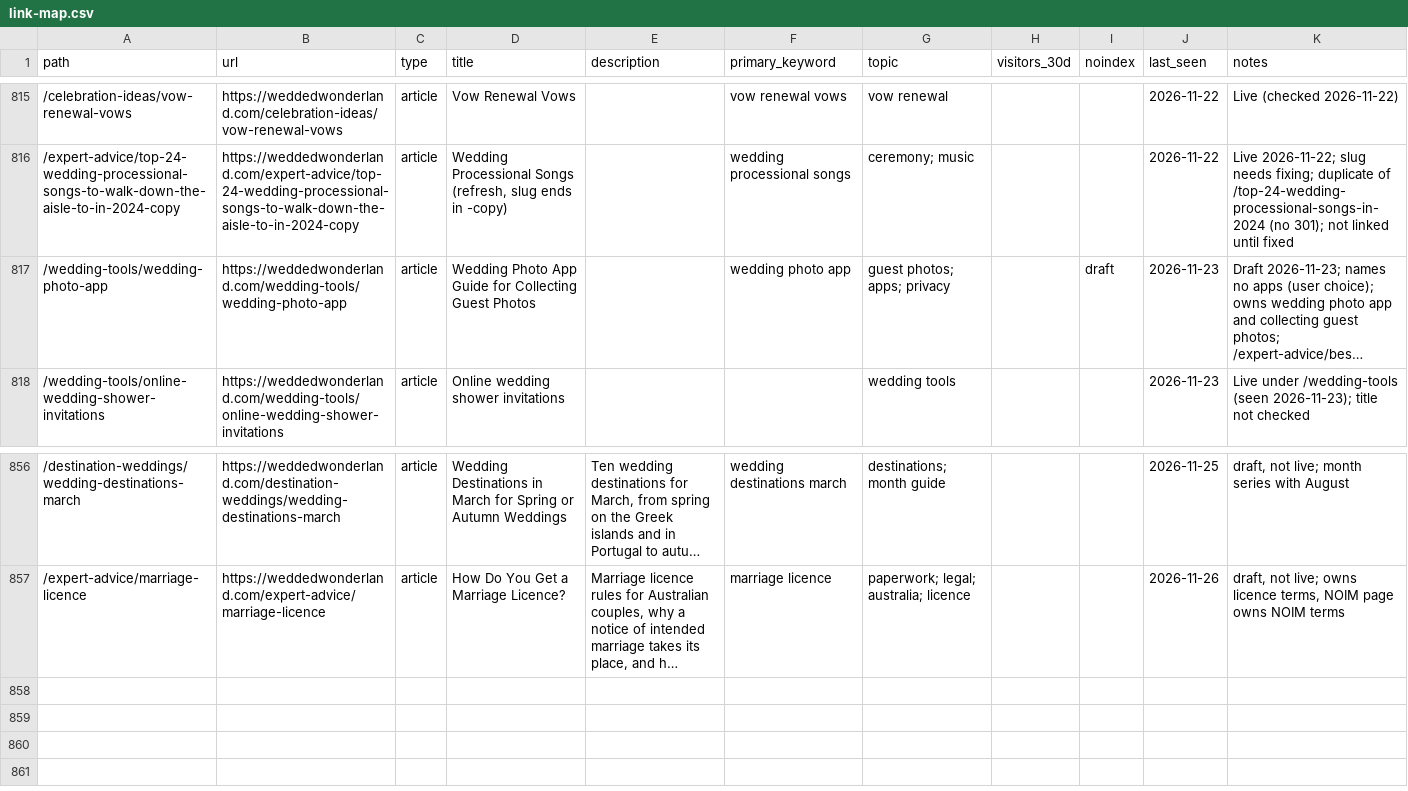
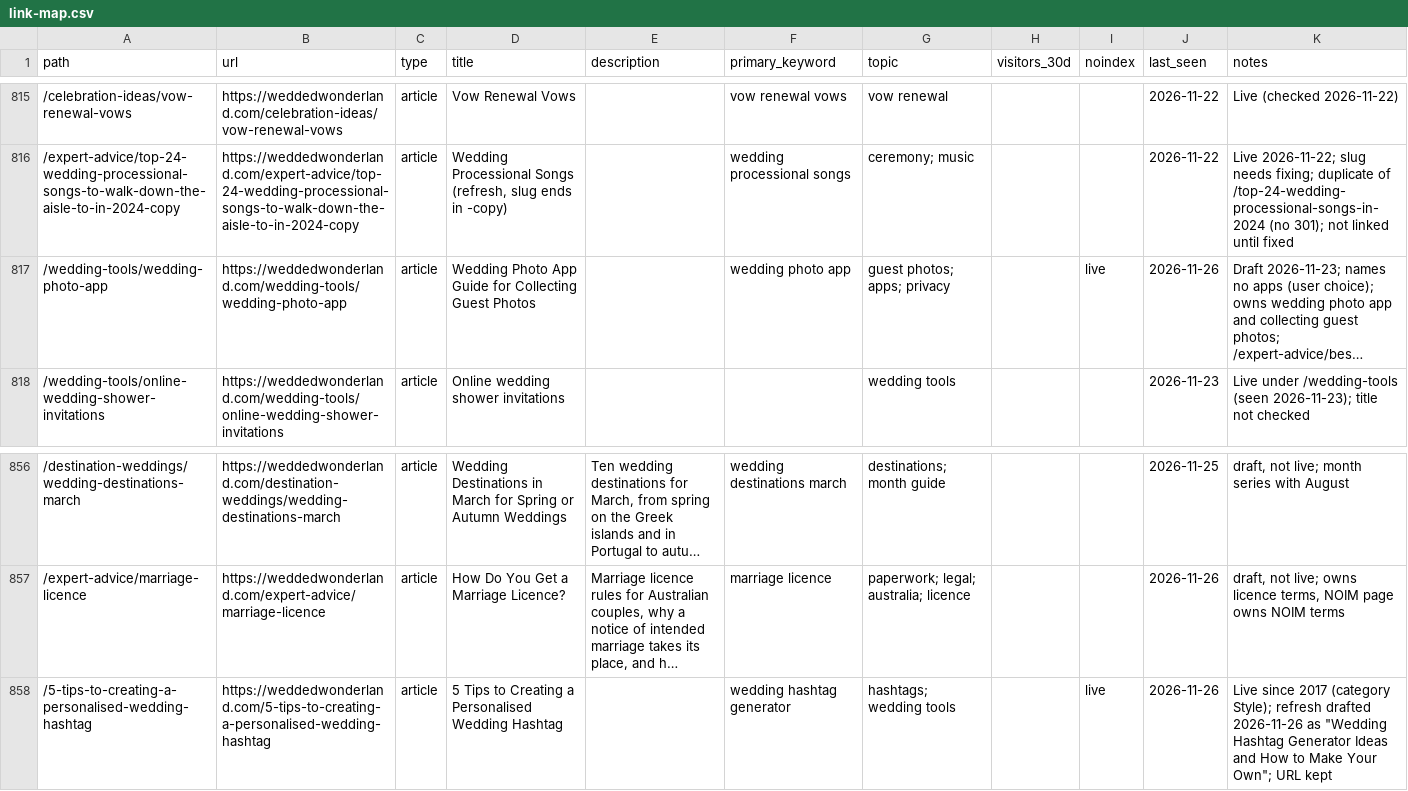
Before and after one commit to christianbraga-cpu/ForWork, a CSV file: content-system/seo/link-map.csv, drawn as a sheet; only a part is shown, gaps mark what is left out; long unchanged cells end in …; the diff names each change by its address in the sheet, - before the commit and + after, or states it on an @@ line.

```diff
--- a/content-system/seo/link-map.csv
+++ b/content-system/seo/link-map.csv
-I817 (noindex): draft
+I817 (noindex): live
-J817 (last_seen): 2026-11-23
+J817 (last_seen): 2026-11-26
+row 858: /5-tips-to-creating-a-personalised-wedding-hashtag | https://weddedwonderland.com/5-tips-to-creating-a-personalised-wedding-hashtag | article | 5 Tips to Creating a Personalised Wedding Hashtag |  | wedding hashtag generator | hashtags; wedding tools |  | live | 2026-11-26 | Live since 2017 (category Style); refresh drafted 2026-11-26 as "Wedding Hashtag Generator Ideas and How to Make Your Own"; URL kept
```
Also changed, not shown: 6 other files.
